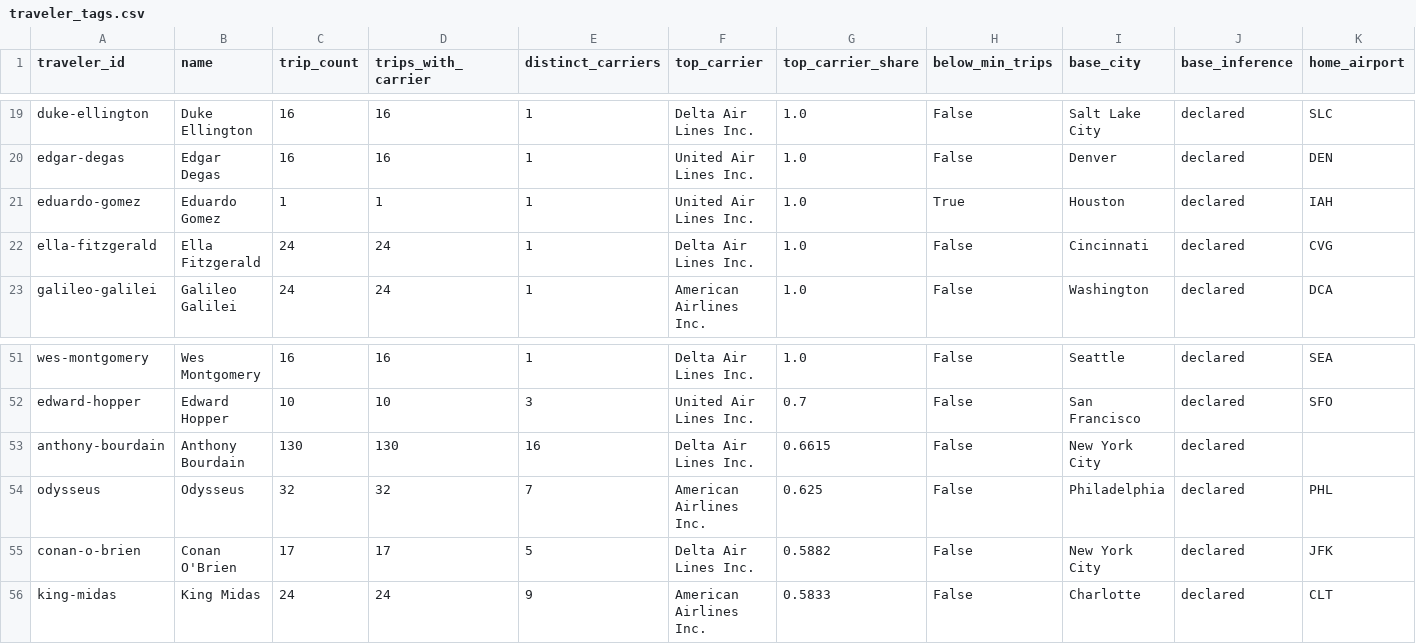
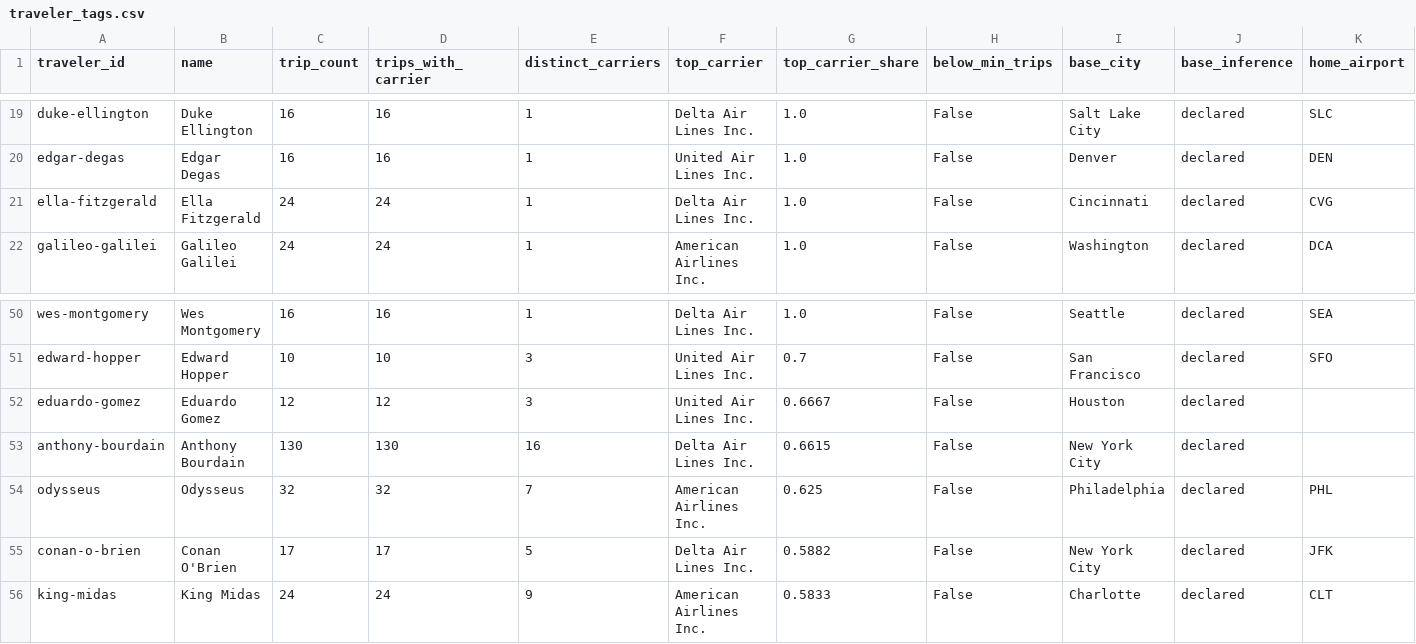
Before and after one commit to ivan-sepulveda/when-where, a CSV file: data/processed/multiple/traveler_tags.csv, drawn as a sheet; only a part is shown, gaps mark what is left out; removed rows and columns are numbered as before the commit, all else as after; rows hold the shown columns only; the diff names each change by its address in the sheet, - before the commit and + after, or states it on an @@ line.

```diff
--- a/data/processed/multiple/traveler_tags.csv
+++ b/data/processed/multiple/traveler_tags.csv
-row 21: eduardo-gomez | Eduardo Gomez | 1 | 1 | 1 | United Air Lines Inc. | 1.0 | True | Houston | declared | IAH
+row 52: eduardo-gomez | Eduardo Gomez | 12 | 12 | 3 | United Air Lines Inc. | 0.6667 | False | Houston | declared
```
Also changed, not shown: data/processed/multiple/gomez_trips.csv, data/processed/multiple/traveler_entropy.csv, 11 other files.
